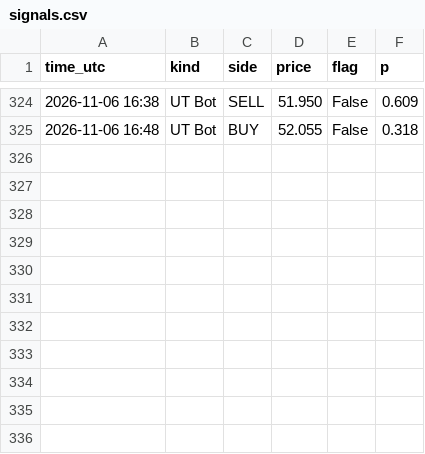
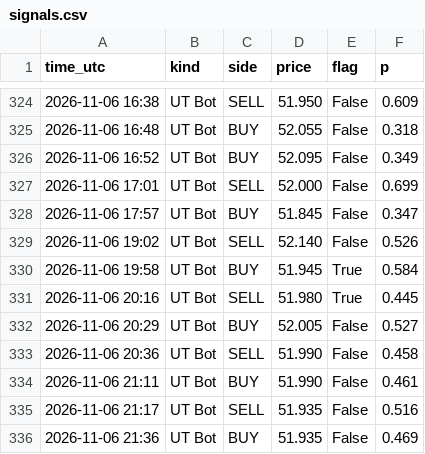
Before and after one commit to issakhader58-sketch/silver-bot, a CSV file: signals.csv, drawn as a sheet; only a part is shown, gaps mark what is left out.

```diff
--- a/signals.csv
+++ b/signals.csv
@@ -325 +325,12 @@ time_utc,kind,side,price,flag,p
 2026-11-06 16:48,UT Bot,BUY,52.055,False,0.318
+2026-11-06 16:52,UT Bot,BUY,52.095,False,0.349
+2026-11-06 17:01,UT Bot,SELL,52.000,False,0.699
+2026-11-06 17:57,UT Bot,BUY,51.845,False,0.347
+2026-11-06 19:02,UT Bot,SELL,52.140,False,0.526
+2026-11-06 19:58,UT Bot,BUY,51.945,True,0.584
+2026-11-06 20:16,UT Bot,SELL,51.980,True,0.445
+2026-11-06 20:29,UT Bot,BUY,52.005,False,0.527
+2026-11-06 20:36,UT Bot,SELL,51.990,False,0.458
+2026-11-06 21:11,UT Bot,BUY,51.990,False,0.461
+2026-11-06 21:17,UT Bot,SELL,51.935,False,0.516
+2026-11-06 21:36,UT Bot,BUY,51.935,False,0.469
```
Also changed, not shown: 2 other files.
